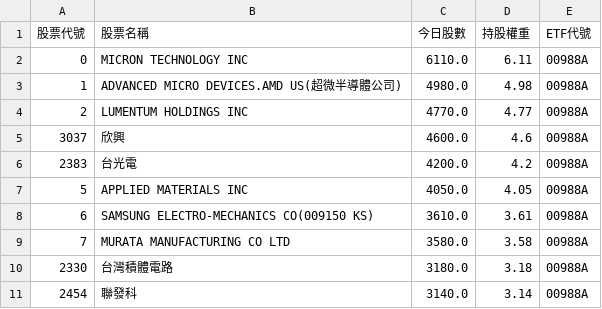
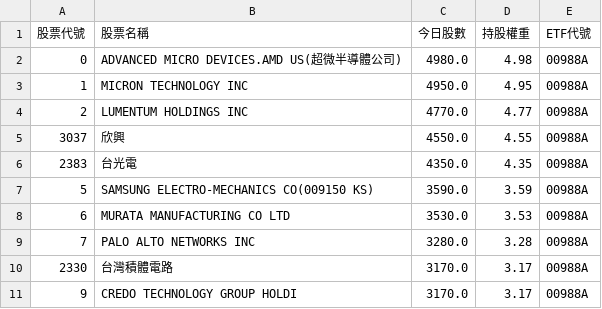
Before and after one commit to caesar263/my-etf-tracker, a CSV file: holdings_00988A.csv, drawn as a sheet.

```diff
--- a/holdings_00988A.csv
+++ b/holdings_00988A.csv
@@ -1,11 +1,11 @@
 股票代號,股票名稱,今日股數,持股權重,ETF代號
-0,MICRON TECHNOLOGY INC,6110.0,6.11,00988A
-1,ADVANCED MICRO DEVICES.AMD US(超微半導體公司),4980.0,4.98,00988A
+0,ADVANCED MICRO DEVICES.AMD US(超微半導體公司),4980.0,4.98,00988A
+1,MICRON TECHNOLOGY INC,4950.0,4.95,00988A
 2,LUMENTUM HOLDINGS INC,4770.0,4.77,00988A
-3037,欣興,4600.0,4.6,00988A
-2383,台光電,4200.0,4.2,00988A
-5,APPLIED MATERIALS INC,4050.0,4.05,00988A
-6,SAMSUNG ELECTRO-MECHANICS CO(009150 KS),3610.0,3.61,00988A
-7,MURATA MANUFACTURING CO LTD,3580.0,3.58,00988A
-2330,台灣積體電路,3180.0,3.18,00988A
-2454,聯發科,3140.0,3.14,00988A
+3037,欣興,4550.0,4.55,00988A
+2383,台光電,4350.0,4.35,00988A
+5,SAMSUNG ELECTRO-MECHANICS CO(009150 KS),3590.0,3.59,00988A
+6,MURATA MANUFACTURING CO LTD,3530.0,3.53,00988A
+7,PALO ALTO NETWORKS INC,3280.0,3.28,00988A
+2330,台灣積體電路,3170.0,3.17,00988A
+9,CREDO TECHNOLOGY GROUP HOLDI,3170.0,3.17,00988A
```
Also changed, not shown: final_analysis.csv, holdings_00992A.csv, 13 other files.
